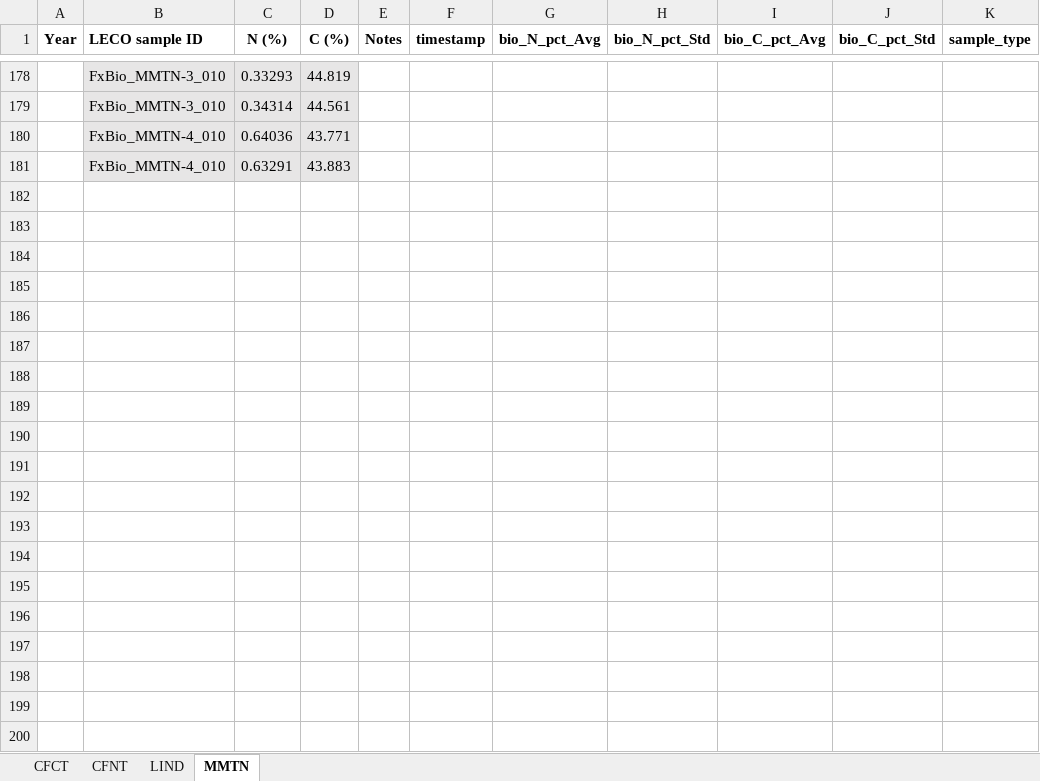
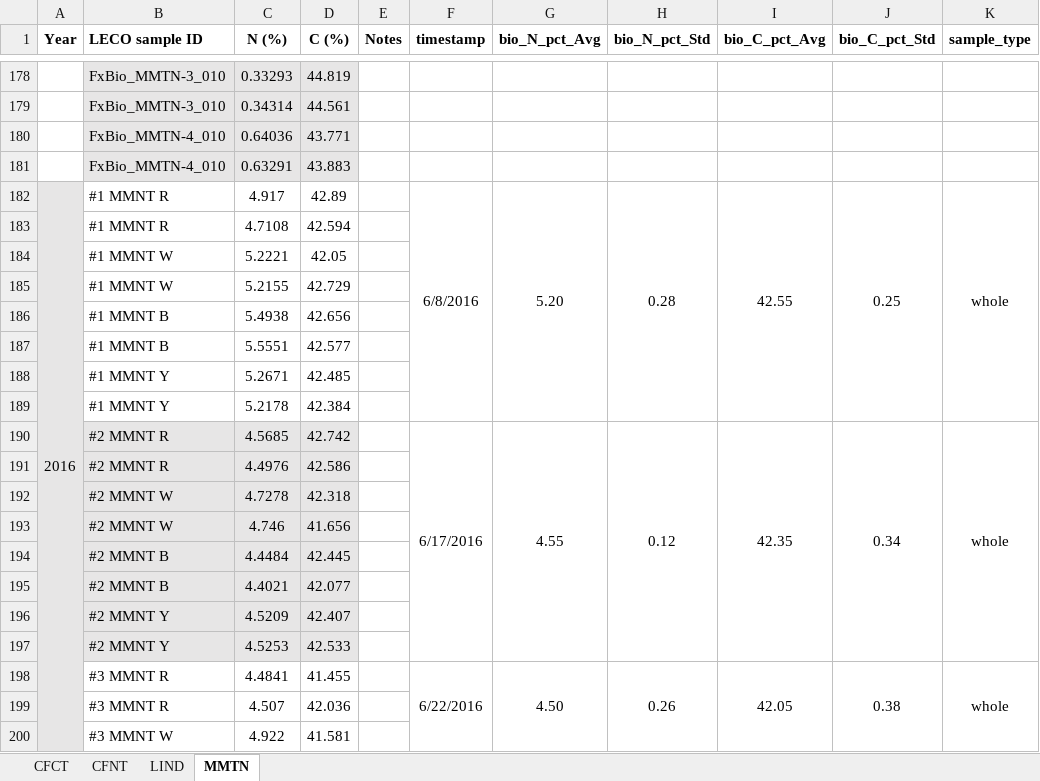
Before and after one commit to wsular/reacchpna-eddyflux-biomass, an Excel workbook: data/Crop biomass C-N content.xlsx, sheet MMTN, drawn as a sheet; only a part is shown, gaps mark what is left out; values as stored, in another font and other column widths than the file's, no borders; the diff covers the shown part only; the diff names each change by its address in the sheet, - before the commit and + after, or states it on an @@ line.

```diff
--- a/data/Crop biomass C-N content.xlsx (sheet MMTN)
+++ b/data/Crop biomass C-N content.xlsx (sheet MMTN)
+row 182: 2016 | #1 MMNT R | 4.917 | 42.89 |  | 6/8/2016 | 5.20 | 0.28 | 42.55 | 0.25 | whole
+row 183:  | #1 MMNT R | 4.7108 | 42.594
+row 184:  | #1 MMNT W | 5.2221 | 42.05
+row 185:  | #1 MMNT W | 5.2155 | 42.729
+row 186:  | #1 MMNT B | 5.4938 | 42.656
+row 187:  | #1 MMNT B | 5.5551 | 42.577
+row 188:  | #1 MMNT Y | 5.2671 | 42.485
+row 189:  | #1 MMNT Y | 5.2178 | 42.384
+row 190:  | #2 MMNT R | 4.5685 | 42.742 |  | 6/17/2016 | 4.55 | 0.12 | 42.35 | 0.34 | whole
+row 191:  | #2 MMNT R | 4.4976 | 42.586
+row 192:  | #2 MMNT W | 4.7278 | 42.318
+row 193:  | #2 MMNT W | 4.746 | 41.656
+row 194:  | #2 MMNT B | 4.4484 | 42.445
+row 195:  | #2 MMNT B | 4.4021 | 42.077
+row 196:  | #2 MMNT Y | 4.5209 | 42.407
+row 197:  | #2 MMNT Y | 4.5253 | 42.533
+row 198:  | #3 MMNT R | 4.4841 | 41.455 |  | 6/22/2016 | 4.50 | 0.26 | 42.05 | 0.38 | whole
+row 199:  | #3 MMNT R | 4.507 | 42.036
+row 200:  | #3 MMNT W | 4.922 | 41.581
```
Also changed, not shown: 45 added rows elsewhere in this sheet, sheet CFCT, sheet CFNT, data/Crop areal mass density.xlsx, data/Crop height.xlsx, 1 other file.
